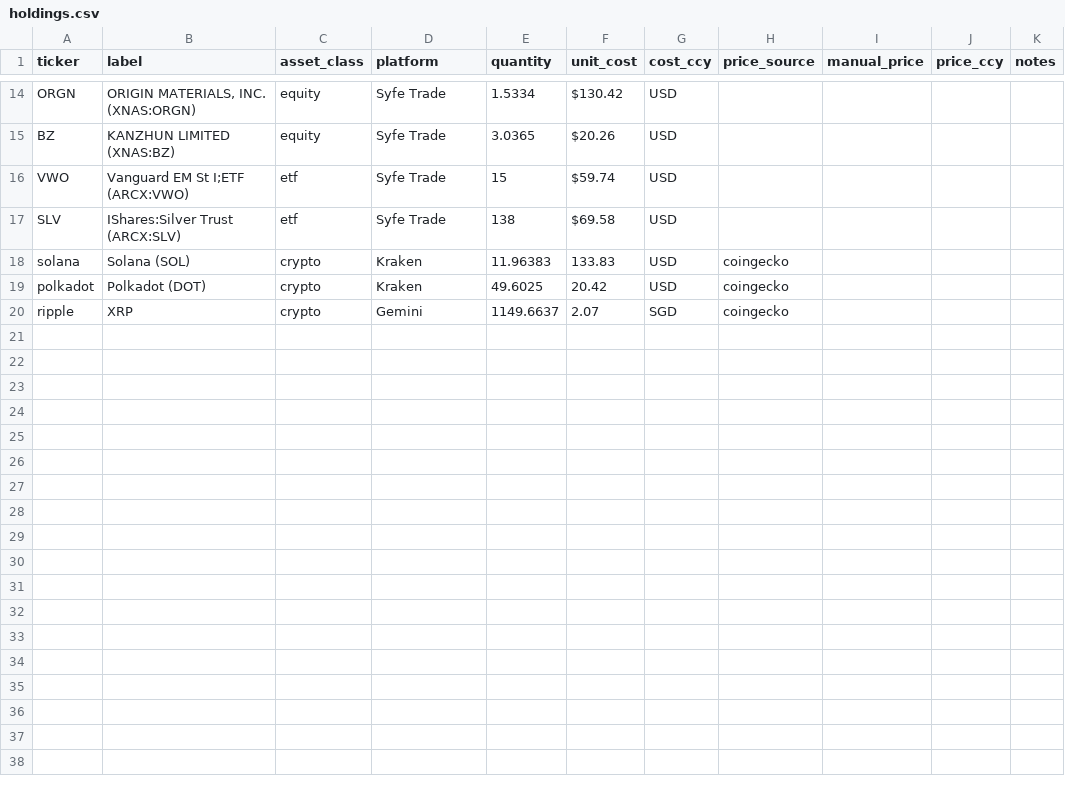
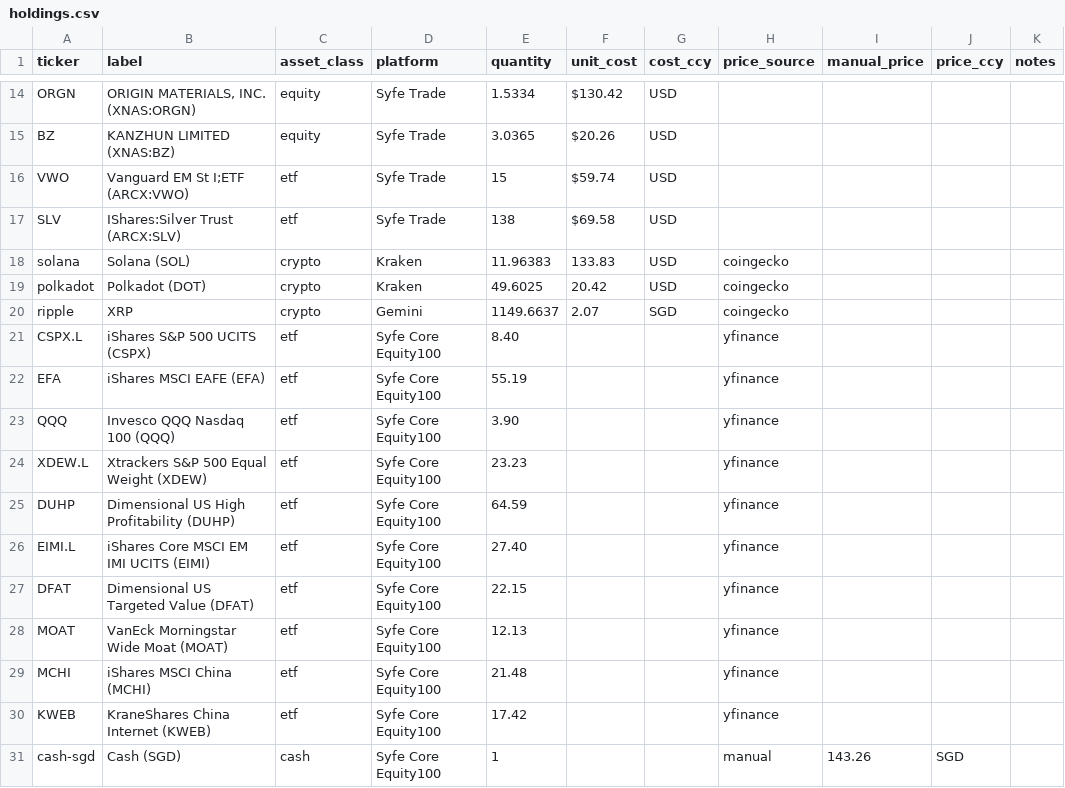
Before and after one commit to whyhuy/portfolio_tracker, a CSV file: data/holdings.csv, drawn as a sheet; only a part is shown, gaps mark what is left out; the diff names each change by its address in the sheet, - before the commit and + after, or states it on an @@ line.

```diff
--- a/data/holdings.csv
+++ b/data/holdings.csv
+row 21: CSPX.L | iShares S&P 500 UCITS (CSPX) | etf | Syfe Core Equity100 | 8.40 |  |  | yfinance
+row 22: EFA | iShares MSCI EAFE (EFA) | etf | Syfe Core Equity100 | 55.19 |  |  | yfinance
+row 23: QQQ | Invesco QQQ Nasdaq 100 (QQQ) | etf | Syfe Core Equity100 | 3.90 |  |  | yfinance
+row 24: XDEW.L | Xtrackers S&P 500 Equal Weight (XDEW) | etf | Syfe Core Equity100 | 23.23 |  |  | yfinance
+row 25: DUHP | Dimensional US High Profitability (DUHP) | etf | Syfe Core Equity100 | 64.59 |  |  | yfinance
+row 26: EIMI.L | iShares Core MSCI EM IMI UCITS (EIMI) | etf | Syfe Core Equity100 | 27.40 |  |  | yfinance
+row 27: DFAT | Dimensional US Targeted Value (DFAT) | etf | Syfe Core Equity100 | 22.15 |  |  | yfinance
+row 28: MOAT | VanEck Morningstar Wide Moat (MOAT) | etf | Syfe Core Equity100 | 12.13 |  |  | yfinance
+row 29: MCHI | iShares MSCI China (MCHI) | etf | Syfe Core Equity100 | 21.48 |  |  | yfinance
+row 30: KWEB | KraneShares China Internet (KWEB) | etf | Syfe Core Equity100 | 17.42 |  |  | yfinance
+row 31: cash-sgd | Cash (SGD) | cash | Syfe Core Equity100 | 1 |  |  | manual | 143.26 | SGD
```
Also changed, not shown: 7 other files.
